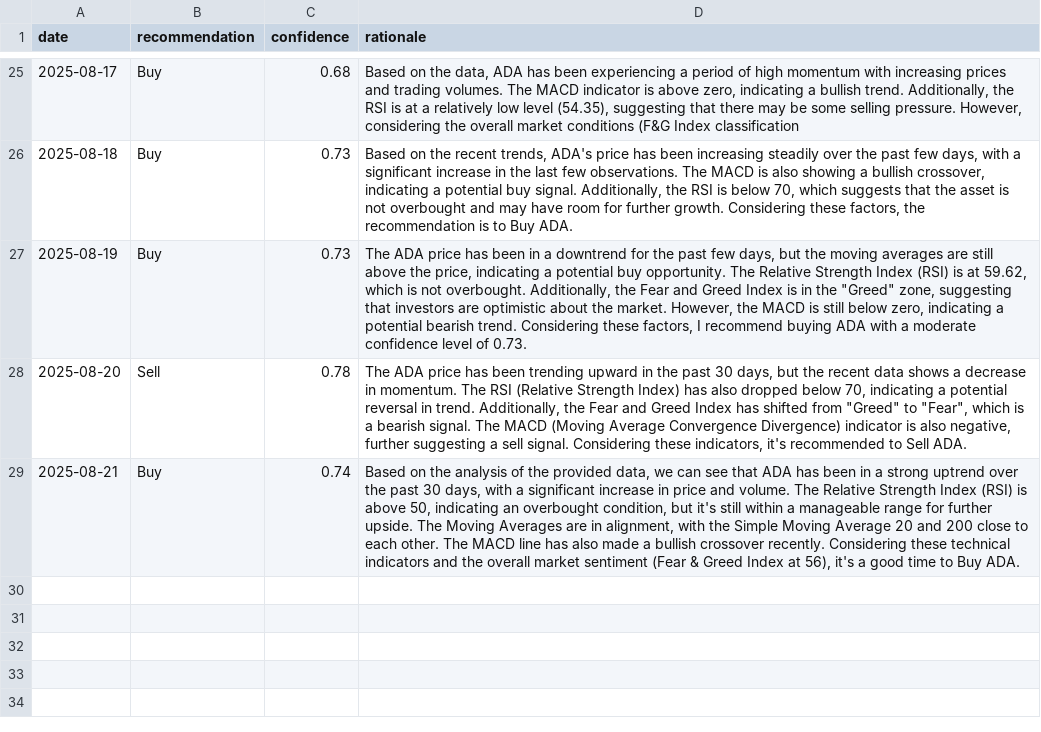
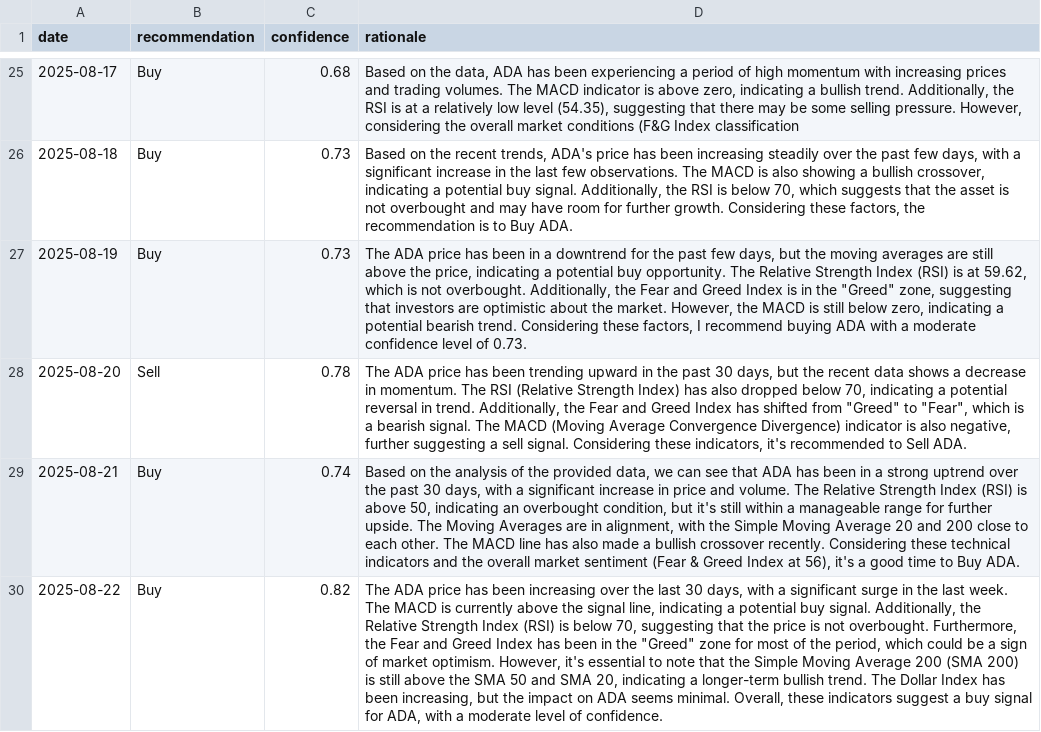
Before and after one commit to amrelsawalhi/DipSignal, a CSV file: data/llama_recommendations_ada.csv, drawn as a sheet; only a part is shown, gaps mark what is left out; the diff names each change by its address in the sheet, - before the commit and + after, or states it on an @@ line.

```diff
--- a/data/llama_recommendations_ada.csv
+++ b/data/llama_recommendations_ada.csv
+row 30: 2025-08-22 | Buy | 0.82 | The ADA price has been increasing over the last 30 days, with a significant surge in the last week. The MACD is currently above the signal line, indicating a potential buy signal. Additionally, the Relative Strength Index (RSI) is below 70, suggesting that the price is not overbought. Furthermore, the Fear and Greed Index has been in the "Greed" zone for most of the period, which could be a sign of market optimism. However, it's essential to note that the Simple Moving Average 200 (SMA 200) is still above the SMA 50 and SMA 20, indicating a longer-term bullish trend. The Dollar Index has been increasing, but the impact on ADA seems minimal. Overall, these indicators suggest a buy signal for ADA, with a moderate level of confidence.
```
Also changed, not shown: data/llama_recommendations_bnb.csv, data/llama_recommendations_btc.csv, 12 other files.
